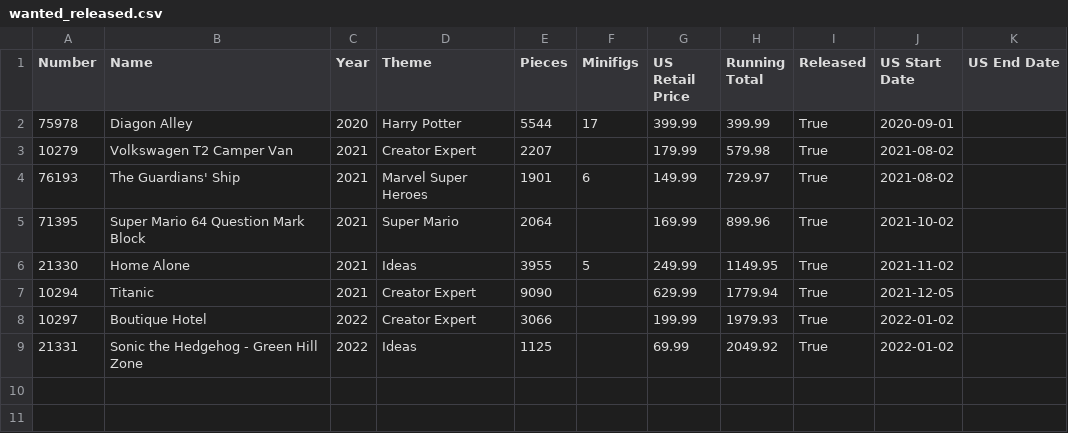
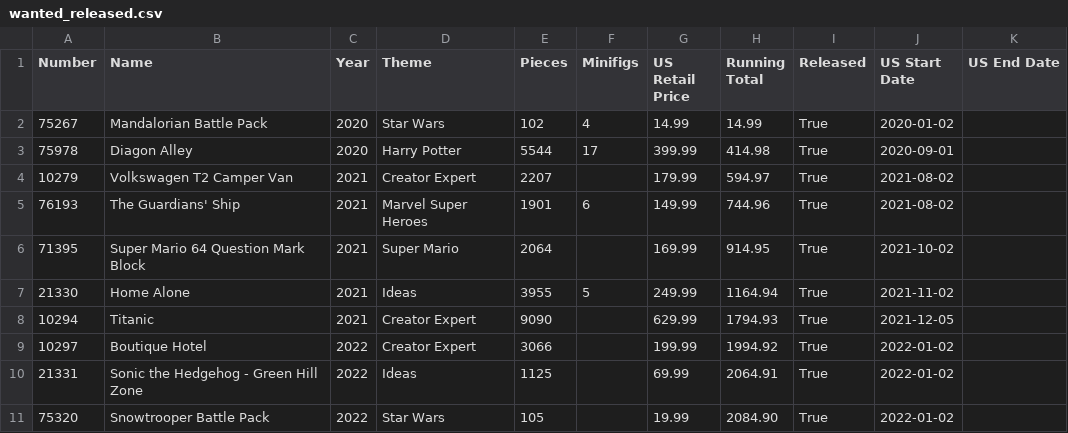
Before and after one commit to schultzy51/brickset, a CSV file: lists/wanted_released.csv, drawn as a sheet.

```diff
--- a/lists/wanted_released.csv
+++ b/lists/wanted_released.csv
@@ -1,9 +1,11 @@
 Number,Name,Year,Theme,Pieces,Minifigs,US Retail Price,Running Total,Released,US Start Date,US End Date
-75978,Diagon Alley,2020,Harry Potter,5544,17,399.99,399.99,True,2020-09-01,
-10279,Volkswagen T2 Camper Van,2021,Creator Expert,2207,,179.99,579.98,True,2021-08-02,
-76193,The Guardians' Ship,2021,Marvel Super Heroes,1901,6,149.99,729.97,True,2021-08-02,
-71395,Super Mario 64 Question Mark Block,2021,Super Mario,2064,,169.99,899.96,True,2021-10-02,
-21330,Home Alone,2021,Ideas,3955,5,249.99,1149.95,True,2021-11-02,
-10294,Titanic,2021,Creator Expert,9090,,629.99,1779.94,True,2021-12-05,
-10297,Boutique Hotel,2022,Creator Expert,3066,,199.99,1979.93,True,2022-01-02,
-21331,Sonic the Hedgehog - Green Hill Zone,2022,Ideas,1125,,69.99,2049.92,True,2022-01-02,
+75267,Mandalorian Battle Pack,2020,Star Wars,102,4,14.99,14.99,True,2020-01-02,
+75978,Diagon Alley,2020,Harry Potter,5544,17,399.99,414.98,True,2020-09-01,
+10279,Volkswagen T2 Camper Van,2021,Creator Expert,2207,,179.99,594.97,True,2021-08-02,
+76193,The Guardians' Ship,2021,Marvel Super Heroes,1901,6,149.99,744.96,True,2021-08-02,
+71395,Super Mario 64 Question Mark Block,2021,Super Mario,2064,,169.99,914.95,True,2021-10-02,
+21330,Home Alone,2021,Ideas,3955,5,249.99,1164.94,True,2021-11-02,
+10294,Titanic,2021,Creator Expert,9090,,629.99,1794.93,True,2021-12-05,
+10297,Boutique Hotel,2022,Creator Expert,3066,,199.99,1994.92,True,2022-01-02,
+21331,Sonic the Hedgehog - Green Hill Zone,2022,Ideas,1125,,69.99,2064.91,True,2022-01-02,
+75320,Snowtrooper Battle Pack,2022,Star Wars,105,,19.99,2084.90,True,2022-01-02,
```
Also changed, not shown: lists/wanted.csv, 3 other files.
